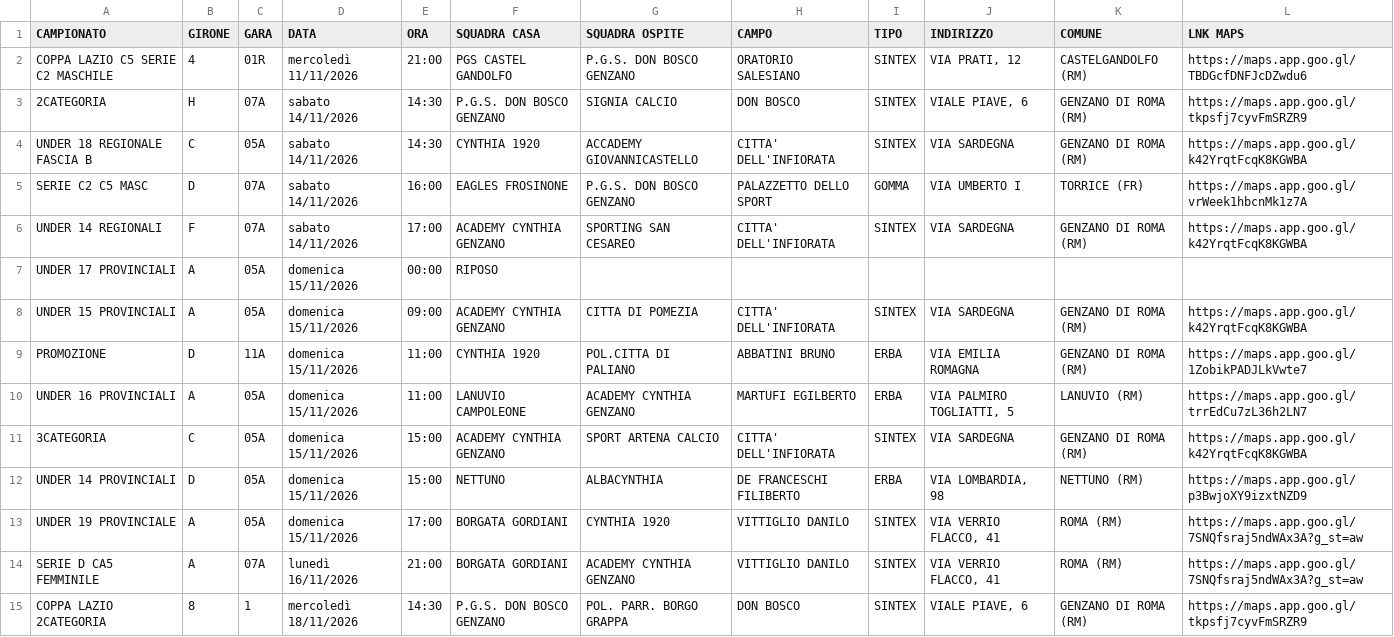
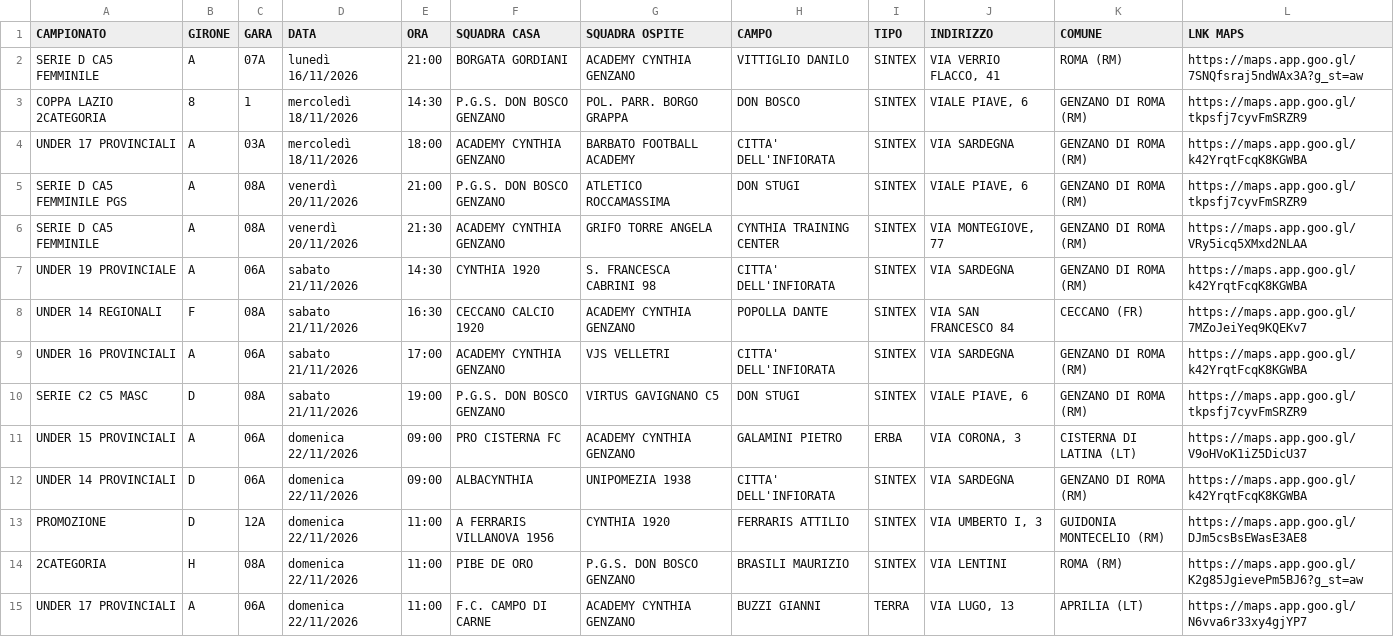
Before and after one commit to pmonaldi68/ProgrammaGareCynthia1920_2026, a CSV file: public/data/partite.csv, drawn as a sheet; only a part is shown; the shorter side is filled out with more unchanged rows; the diff names each change by its address in the sheet, - before the commit and + after, or states it on an @@ line.

```diff
--- a/public/data/partite.csv
+++ b/public/data/partite.csv
-row 2: COPPA LAZIO C5 SERIE C2 MASCHILE | 4 | 01R | mercoledì 11/11/2026 | 21:00 | PGS CASTEL GANDOLFO | P.G.S. DON BOSCO GENZANO | ORATORIO SALESIANO | SINTEX | VIA PRATI, 12 | CASTELGANDOLFO (RM) | https://maps.app.goo.gl/TBDGcfDNFJcDZwdu6
-row 3: 2CATEGORIA | H | 07A | sabato 14/11/2026 | 14:30 | P.G.S. DON BOSCO GENZANO | SIGNIA CALCIO | DON BOSCO | SINTEX | VIALE PIAVE, 6 | GENZANO DI ROMA (RM) | https://maps.app.goo.gl/tkpsfj7cyvFmSRZR9
-row 4: UNDER 18 REGIONALE FASCIA B | C | 05A | sabato 14/11/2026 | 14:30 | CYNTHIA 1920 | ACCADEMY GIOVANNICASTELLO | CITTA' DELL'INFIORATA | SINTEX | VIA SARDEGNA | GENZANO DI ROMA (RM) | https://maps.app.goo.gl/k42YrqtFcqK8KGWBA
-row 5: SERIE C2 C5 MASC | D | 07A | sabato 14/11/2026 | 16:00 | EAGLES FROSINONE | P.G.S. DON BOSCO GENZANO | PALAZZETTO DELLO SPORT | GOMMA | VIA UMBERTO I | TORRICE (FR) | https://maps.app.goo.gl/vrWeek1hbcnMk1z7A
-row 6: UNDER 14 REGIONALI | F | 07A | sabato 14/11/2026 | 17:00 | ACADEMY CYNTHIA GENZANO | SPORTING SAN CESAREO | CITTA' DELL'INFIORATA | SINTEX | VIA SARDEGNA | GENZANO DI ROMA (RM) | https://maps.app.goo.gl/k42YrqtFcqK8KGWBA
-row 7: UNDER 17 PROVINCIALI | A | 05A | domenica 15/11/2026 | 00:00 | RIPOSO
-row 8: UNDER 15 PROVINCIALI | A | 05A | domenica 15/11/2026 | 09:00 | ACADEMY CYNTHIA GENZANO | CITTA DI POMEZIA | CITTA' DELL'INFIORATA | SINTEX | VIA SARDEGNA | GENZANO DI ROMA (RM) | https://maps.app.goo.gl/k42YrqtFcqK8KGWBA
-row 9: PROMOZIONE | D | 11A | domenica 15/11/2026 | 11:00 | CYNTHIA 1920 | POL.CITTA DI PALIANO | ABBATINI BRUNO | ERBA | VIA EMILIA ROMAGNA | GENZANO DI ROMA (RM) | https://maps.app.goo.gl/1ZobikPADJLkVwte7
-row 10: UNDER 16 PROVINCIALI | A | 05A | domenica 15/11/2026 | 11:00 | LANUVIO CAMPOLEONE | ACADEMY CYNTHIA GENZANO | MARTUFI EGILBERTO | ERBA | VIA PALMIRO TOGLIATTI, 5 | LANUVIO (RM) | https://maps.app.goo.gl/trrEdCu7zL36h2LN7
-row 11: 3CATEGORIA | C | 05A | domenica 15/11/2026 | 15:00 | ACADEMY CYNTHIA GENZANO | SPORT ARTENA CALCIO | CITTA' DELL'INFIORATA | SINTEX | VIA SARDEGNA | GENZANO DI ROMA (RM) | https://maps.app.goo.gl/k42YrqtFcqK8KGWBA
-row 12: UNDER 14 PROVINCIALI | D | 05A | domenica 15/11/2026 | 15:00 | NETTUNO | ALBACYNTHIA | DE FRANCESCHI FILIBERTO | ERBA | VIA LOMBARDIA, 98 | NETTUNO (RM) | https://maps.app.goo.gl/p3BwjoXY9izxtNZD9
-row 13: UNDER 19 PROVINCIALE | A | 05A | domenica 15/11/2026 | 17:00 | BORGATA GORDIANI | CYNTHIA 1920 | VITTIGLIO DANILO | SINTEX | VIA VERRIO FLACCO, 41 | ROMA (RM) | https://maps.app.goo.gl/7SNQfsraj5ndWAx3A?g_st=aw
```
